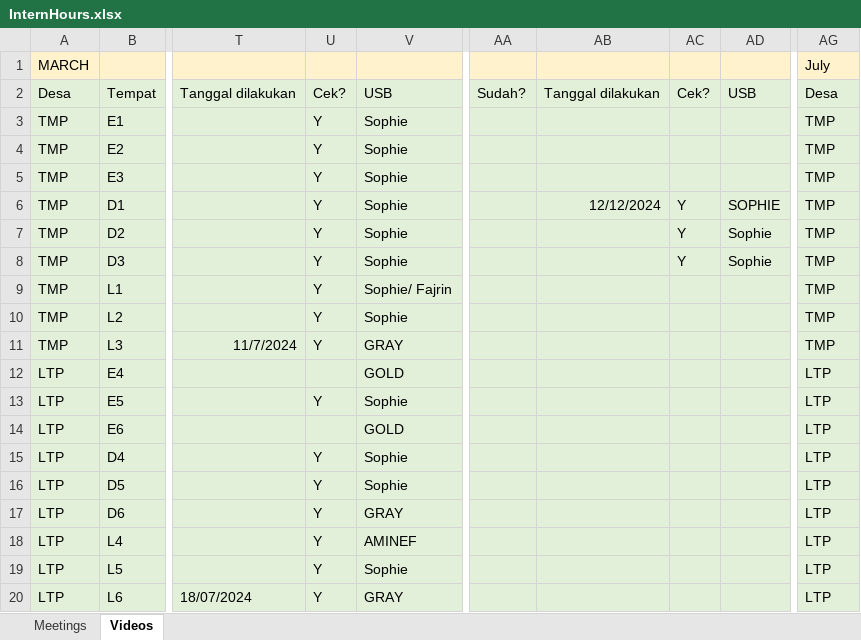
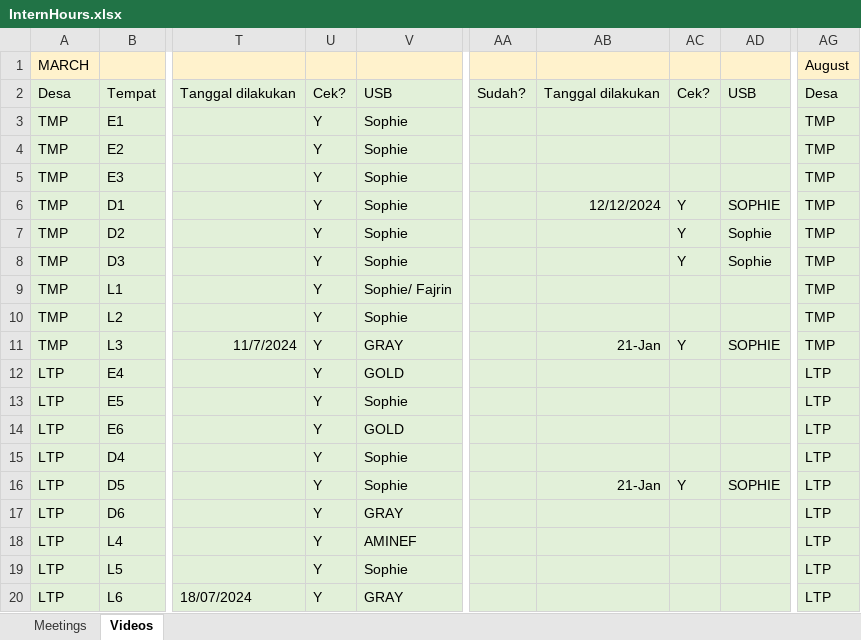
Before and after one commit to swulfing/TanakekeProject, an Excel workbook: RClass/InternHours.xlsx, sheet Videos, drawn as a sheet; only a part is shown, gaps mark what is left out; values as stored, in another font and other column widths than the file's, no borders; the diff names each change by its address in the sheet, - before the commit and + after, or states it on an @@ line.

Commit message:
July videos

```diff
--- a/RClass/InternHours.xlsx (sheet Videos)
+++ b/RClass/InternHours.xlsx (sheet Videos)
-AG1: July
+AG1: August
-AB11: (empty)
+AB11: 21-Jan
-AC11: (empty)
+AC11: Y
-AD11: (empty)
+AD11: SOPHIE
-U12: (empty)
+U12: Y
-U14: (empty)
+U14: Y
-AB16: (empty)
+AB16: 21-Jan
-AC16: (empty)
+AC16: Y
-AD16: (empty)
+AD16: SOPHIE
```
Also changed, not shown: URUVS/Datasheets/URUV/06.2024/June_RecordingData.xlsx, 4 other files.
